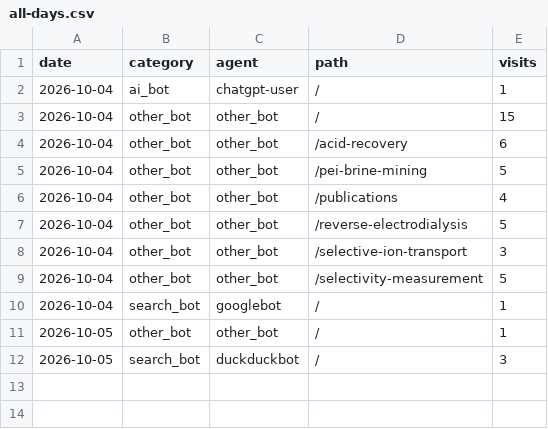
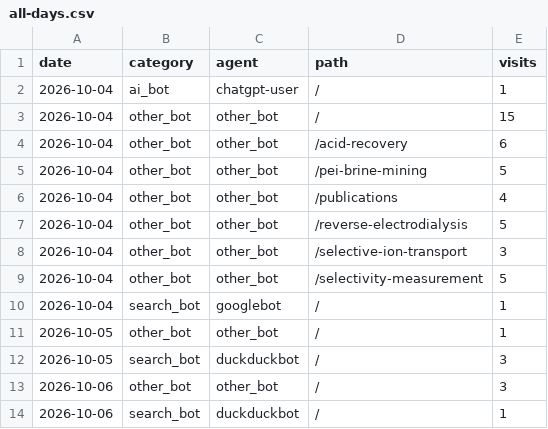
Before and after one commit to d-golubenko/d-golubenko.github.io, a CSV file: analytics/all-days.csv, drawn as a sheet.

```diff
--- a/analytics/all-days.csv
+++ b/analytics/all-days.csv
@@ -12 +12,3 @@ date,category,agent,path,visits
 2026-10-05,search_bot,duckduckbot,/,3
+2026-10-06,other_bot,other_bot,/,3
+2026-10-06,search_bot,duckduckbot,/,1
```
Also changed, not shown: 2 other files.
